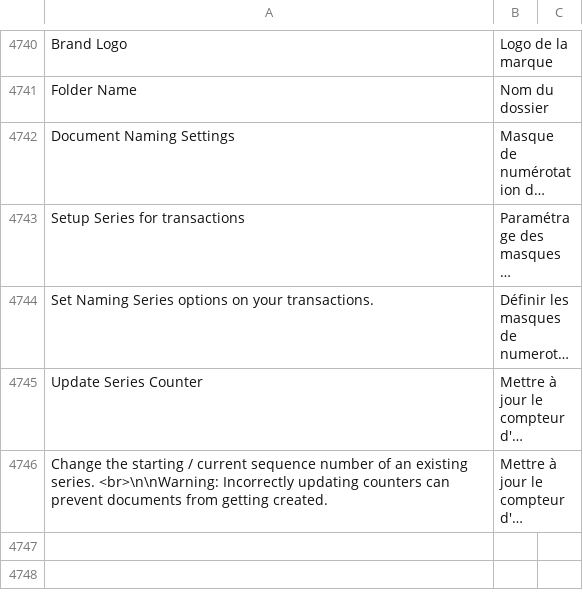
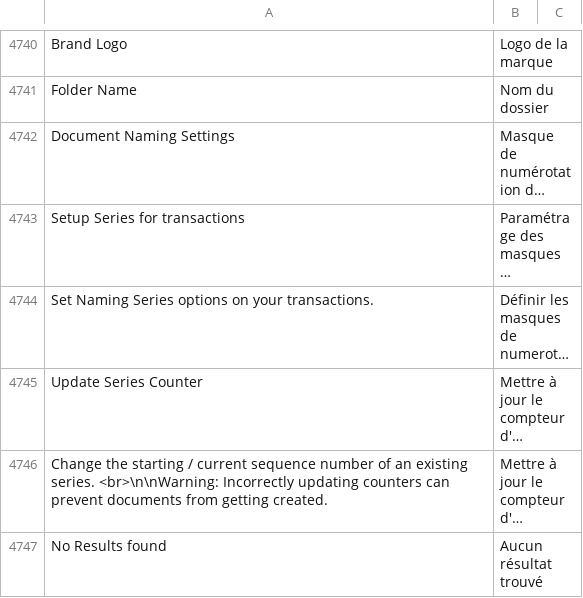
Before and after one commit to Dinext-pro/dinext_platform, a CSV file: frappe/translations/fr.csv, drawn as a sheet; only a part is shown, gaps mark what is left out; long unchanged cells end in …; the diff names each change by its address in the sheet, - before the commit and + after, or states it on an @@ line.

Commit message:
chores: update French translation

```diff
--- a/frappe/translations/fr.csv
+++ b/frappe/translations/fr.csv
+row 4747: No Results found | Aucun résultat trouvé
```
